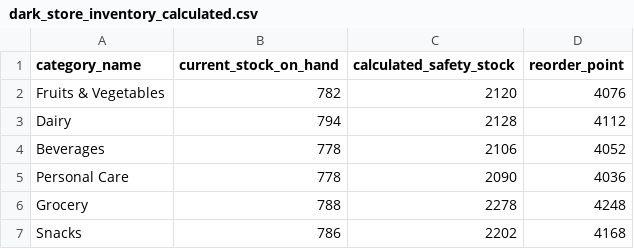
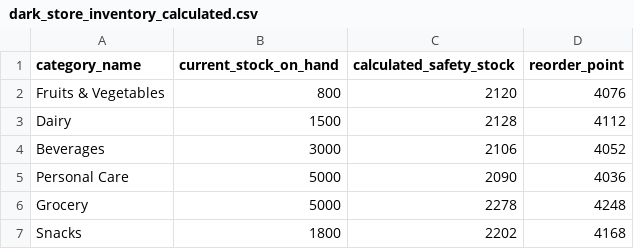
Before and after one commit to muthamizhchelvan/quick-commerce-dark-store-analysis, a CSV file: Project/dark_store_inventory_calculated.csv, drawn as a sheet.

Commit message:
Update dark_store_inventory_calculated.csv

```diff
--- a/Project/dark_store_inventory_calculated.csv
+++ b/Project/dark_store_inventory_calculated.csv
@@ -1,7 +1,7 @@
 category_name,current_stock_on_hand,calculated_safety_stock,reorder_point
-"Fruits & Vegetables",782,2120,4076
-"Dairy ",794,2128,4112
-Beverages,778,2106,4052
-"Personal Care",778,2090,4036
-Grocery,788,2278,4248
-Snacks,786,2202,4168
+"Fruits & Vegetables",800,2120,4076
+"Dairy ",1500,2128,4112
+Beverages,3000,2106,4052
+"Personal Care",5000,2090,4036
+Grocery,5000,2278,4248
+Snacks,1800,2202,4168
```
